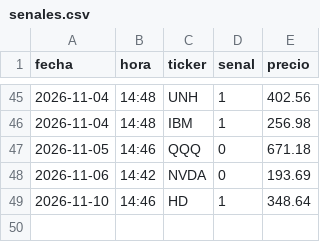
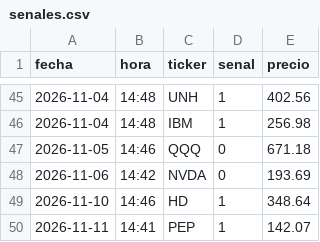
Before and after one commit to sombranba-bit/bot-trading, a CSV file: data/senales.csv, drawn as a sheet; only a part is shown, gaps mark what is left out.

```diff
--- a/data/senales.csv
+++ b/data/senales.csv
@@ -49 +49,2 @@ fecha,hora,ticker,senal,precio
 2026-11-10,14:46,HD,1,348.64
+2026-11-11,14:41,PEP,1,142.07
```
Also changed, not shown: data/trades.csv, 1 other file.
